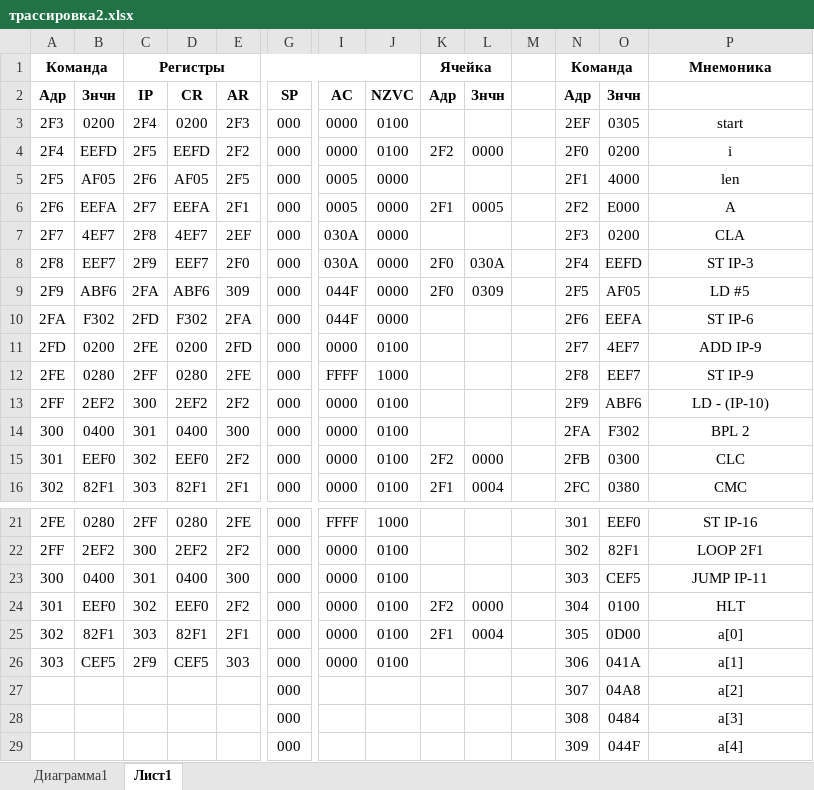
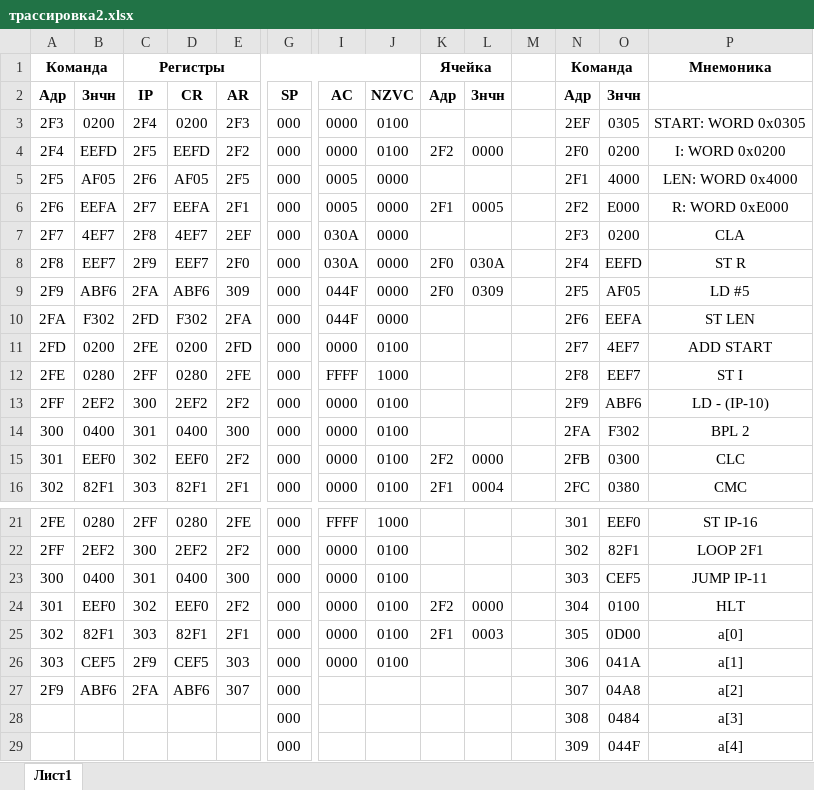
Before and after one commit to ta4ilka69/docs_for_labs, an Excel workbook: ОПД/трассировка2.xlsx, sheet Лист1, drawn as a sheet; only a part is shown, gaps mark what is left out; values as stored, in another font and other column widths than the file's, no borders; removed rows and columns are numbered as before the commit, all else as after; rows hold the shown columns only; the diff names each change by its address in the sheet, - before the commit and + after, or states it on an @@ line.

```diff
--- a/ОПД/трассировка2.xlsx (sheet Лист1)
+++ b/ОПД/трассировка2.xlsx (sheet Лист1)
-sheet tab: Диаграмма1
-P3: start
+P3: START: WORD 0x0305
-P4: i
+P4: I: WORD 0x0200
-P5: len
+P5: LEN: WORD 0x4000
-P6: A
+P6: R: WORD 0xE000
-P8: ST IP-3
+P8: ST R
-P10: ST IP-6
+P10: ST LEN
-P11: ADD IP-9
+P11: ADD START
-P12: ST IP-9
+P12: ST I
-L25: 0004
+L25: 0003
-row 27:  |  |  |  |  | 000 |  |  |  |  |  | 307 | 04A8 | a[2]
+row 27: 2F9 | ABF6 | 2FA | ABF6 | 307 | 000 |  |  |  |  |  | 307 | 04A8 | a[2]
```
Also changed, not shown: charts or pictures, 10 other files.
